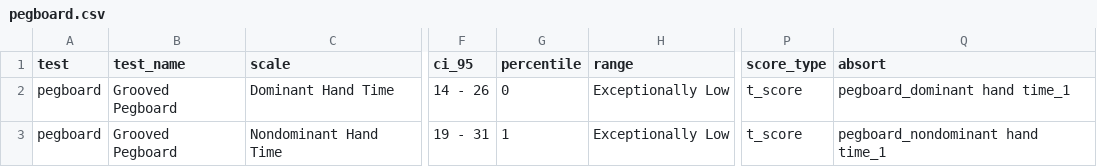
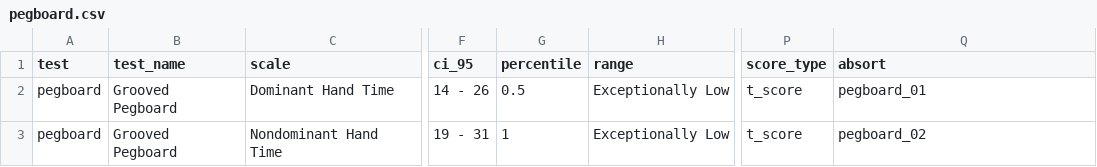
Before and after one commit to brainworkup/neuro2, a CSV file: data-raw/csv/pegboard.csv, drawn as a sheet; only a part is shown, gaps mark what is left out; the diff names each change by its address in the sheet, - before the commit and + after, or states it on an @@ line.

```diff
--- a/data-raw/csv/pegboard.csv
+++ b/data-raw/csv/pegboard.csv
-G2 (percentile): 0
+G2 (percentile): 0.5
-Q2 (absort): pegboard_dominant hand time_1
+Q2 (absort): pegboard_01
-Q3 (absort): pegboard_nondominant hand time_1
+Q3 (absort): pegboard_02
```
Also changed, not shown: data-raw/csv/basc3_prs_adolescent.csv, data-raw/csv/dkefs.csv, 14 other files.
